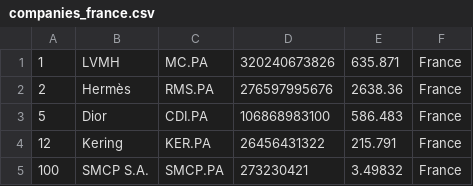
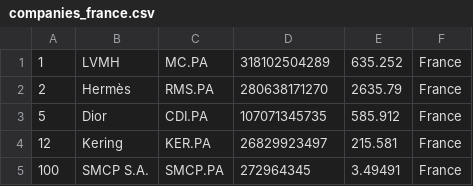
Before and after one commit to richdvarela/merida-june-6-2024, a CSV file: companies_france.csv, drawn as a sheet.

```diff
--- a/companies_france.csv
+++ b/companies_france.csv
@@ -1,5 +1,5 @@
-"1","LVMH","MC.PA","320240673826","635.871","France"
-"2","Hermès","RMS.PA","276597995676","2638.36","France"
-"5","Dior","CDI.PA","106868983100","586.483","France"
-"12","Kering","KER.PA","26456431322","215.791","France"
-"100","SMCP S.A.","SMCP.PA","273230421","3.49832","France"
+"1","LVMH","MC.PA","318102504289","635.252","France"
+"2","Hermès","RMS.PA","280638171270","2635.79","France"
+"5","Dior","CDI.PA","107071345735","585.912","France"
+"12","Kering","KER.PA","26829923497","215.581","France"
+"100","SMCP S.A.","SMCP.PA","272964345","3.49491","France"
```
Also changed, not shown: companies-all.csv, companies_germany.csv, 1 other file.
